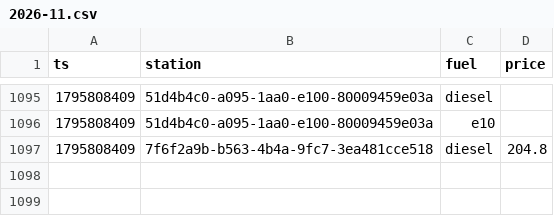
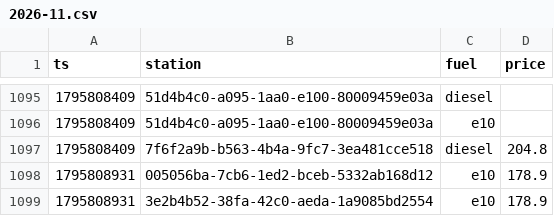
Before and after one commit to Mario-vibe/spritpreis-kompass, a CSV file: data/events/2026-11.csv, drawn as a sheet; only a part is shown, gaps mark what is left out; the diff names each change by its address in the sheet, - before the commit and + after, or states it on an @@ line.

```diff
--- a/data/events/2026-11.csv
+++ b/data/events/2026-11.csv
+row 1098: 1795808931 | 005056ba-7cb6-1ed2-bceb-5332ab168d12 | e10 | 178.9
+row 1099: 1795808931 | 3e2b4b52-38fa-42c0-aeda-1a9085bd2554 | e10 | 178.9
```
Also changed, not shown: 3 other files.
